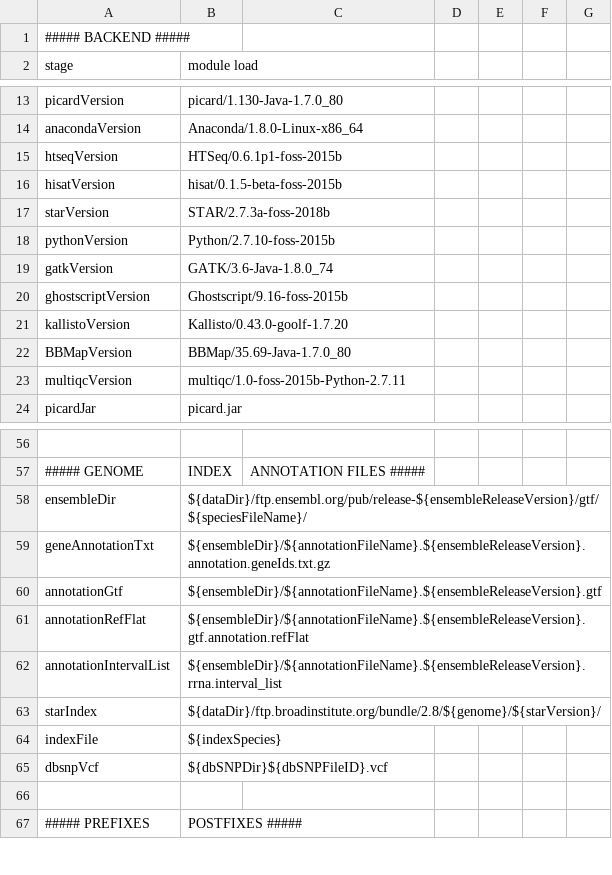
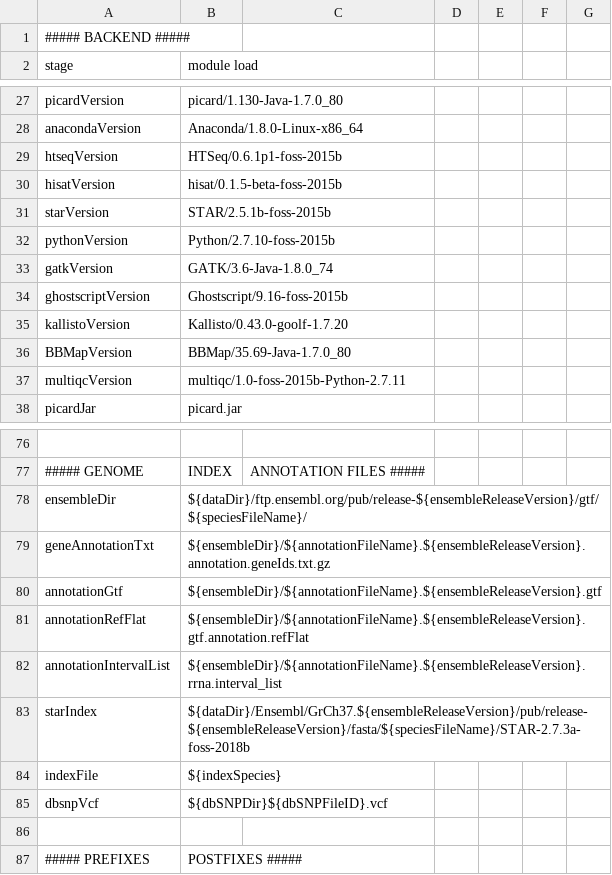
Before and after one commit to molgenis/NGS_RNA, a CSV file: parameters.csv, drawn as a sheet; only a part is shown, gaps mark what is left out; the diff covers the shown part only.

Commit message:
star

```diff
--- a/parameters.csv
+++ b/parameters.csv
@@ -16,3 +30,3 @@ htseqVersion,HTSeq/0.6.1p1-foss-2015b
 hisatVersion,hisat/0.1.5-beta-foss-2015b
-starVersion,STAR/2.7.3a-foss-2018b
+starVersion,STAR/2.5.1b-foss-2015b
 pythonVersion,Python/2.7.10-foss-2015b
@@ -62,3 +82,3 @@ annotationRefFlat,${ensembleDir}/${annotationFileName}.${ensembleReleaseVersion}
 annotationIntervalList,${ensembleDir}/${annotationFileName}.${ensembleReleaseVersion}.rrna.interval_list
-starIndex,${dataDir}/ftp.broadinstitute.org/bundle/2.8/${genome}/${starVersion}/
+starIndex,${dataDir}/Ensembl/GrCh37.${ensembleReleaseVersion}/pub/release-${ensembleReleaseVersion}/fasta/${speciesFileName}/STAR-2.7.3a-foss-2018b
 indexFile,${indexSpecies}
```
Also changed, not shown: 20 added rows elsewhere in this file, 1 other file.
